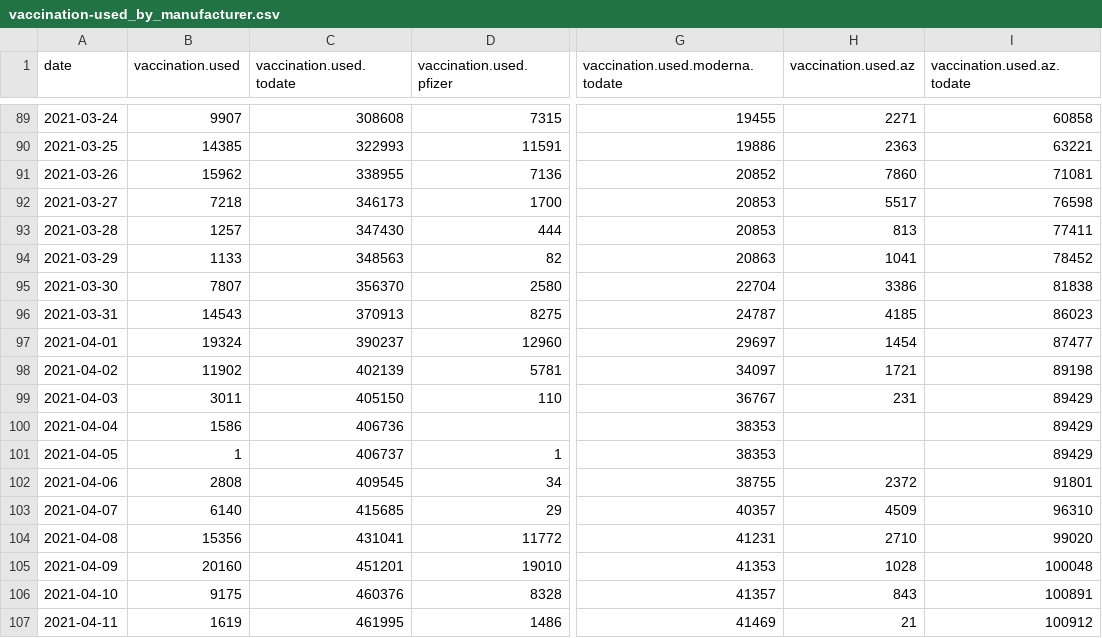
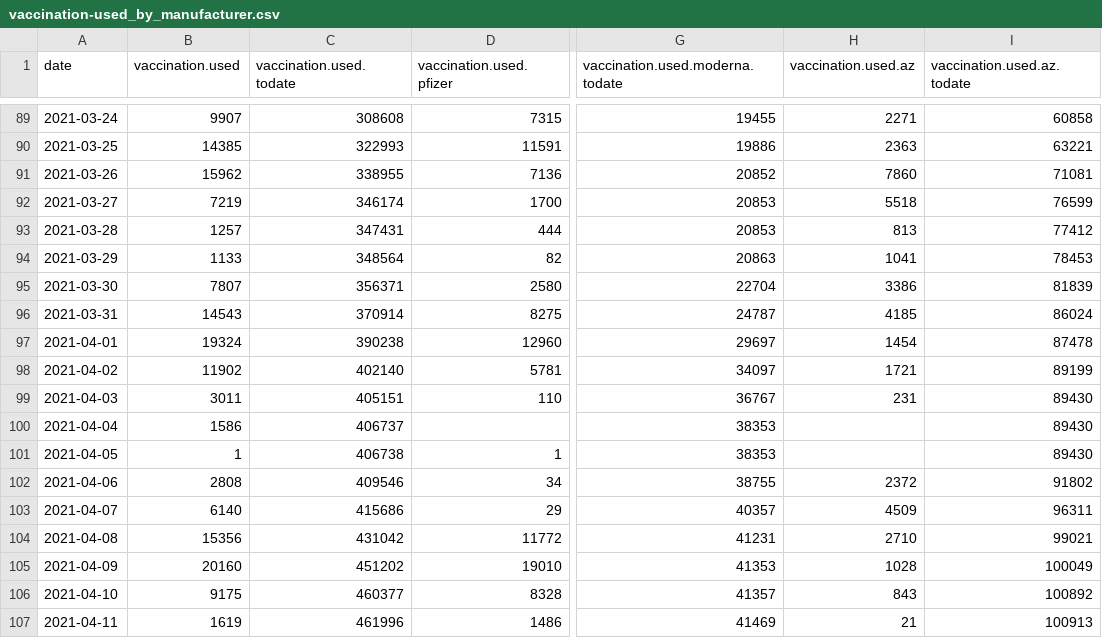
Before and after one commit to romunov/data, a CSV file: csv/vaccination-used_by_manufacturer.csv, drawn as a sheet; only a part is shown, gaps mark what is left out; the diff covers the shown part only; the diff names each change by its address in the sheet, - before the commit and + after, or states it on an @@ line.

```diff
--- a/csv/vaccination-used_by_manufacturer.csv
+++ b/csv/vaccination-used_by_manufacturer.csv
-B92 (vaccination.used): 7218
+B92 (vaccination.used): 7219
-C92 (vaccination.used.todate): 346173
+C92 (vaccination.used.todate): 346174
-H92 (vaccination.used.az): 5517
+H92 (vaccination.used.az): 5518
-I92 (vaccination.used.az.todate): 76598
+I92 (vaccination.used.az.todate): 76599
-C93 (vaccination.used.todate): 347430
+C93 (vaccination.used.todate): 347431
-I93 (vaccination.used.az.todate): 77411
+I93 (vaccination.used.az.todate): 77412
-C94 (vaccination.used.todate): 348563
+C94 (vaccination.used.todate): 348564
-I94 (vaccination.used.az.todate): 78452
+I94 (vaccination.used.az.todate): 78453
-C95 (vaccination.used.todate): 356370
+C95 (vaccination.used.todate): 356371
-I95 (vaccination.used.az.todate): 81838
+I95 (vaccination.used.az.todate): 81839
-C96 (vaccination.used.todate): 370913
+C96 (vaccination.used.todate): 370914
-I96 (vaccination.used.az.todate): 86023
+I96 (vaccination.used.az.todate): 86024
-C97 (vaccination.used.todate): 390237
+C97 (vaccination.used.todate): 390238
-I97 (vaccination.used.az.todate): 87477
+I97 (vaccination.used.az.todate): 87478
-C98 (vaccination.used.todate): 402139
+C98 (vaccination.used.todate): 402140
-I98 (vaccination.used.az.todate): 89198
+I98 (vaccination.used.az.todate): 89199
-C99 (vaccination.used.todate): 405150
+C99 (vaccination.used.todate): 405151
-I99:I101 (vaccination.used.az.todate): 89429
+I99:I101 (vaccination.used.az.todate): 89430
-C100 (vaccination.used.todate): 406736
+C100 (vaccination.used.todate): 406737
-C101 (vaccination.used.todate): 406737
+C101 (vaccination.used.todate): 406738
-C102 (vaccination.used.todate): 409545
+C102 (vaccination.used.todate): 409546
-I102 (vaccination.used.az.todate): 91801
+I102 (vaccination.used.az.todate): 91802
-C103 (vaccination.used.todate): 415685
+C103 (vaccination.used.todate): 415686
-I103 (vaccination.used.az.todate): 96310
+I103 (vaccination.used.az.todate): 96311
-C104 (vaccination.used.todate): 431041
+C104 (vaccination.used.todate): 431042
-I104 (vaccination.used.az.todate): 99020
+I104 (vaccination.used.az.todate): 99021
-C105 (vaccination.used.todate): 451201
+C105 (vaccination.used.todate): 451202
-I105 (vaccination.used.az.todate): 100048
+I105 (vaccination.used.az.todate): 100049
-C106 (vaccination.used.todate): 460376
+C106 (vaccination.used.todate): 460377
-I106 (vaccination.used.az.todate): 100891
+I106 (vaccination.used.az.todate): 100892
-C107 (vaccination.used.todate): 461995
+C107 (vaccination.used.todate): 461996
-I107 (vaccination.used.az.todate): 100912
+I107 (vaccination.used.az.todate): 100913
```
Also changed, not shown: 1 added row and 154 edited cells elsewhere in this file, csv/vaccination-administered.csv, csv/vaccination-by_municipality-latest.csv, 17 other files.
